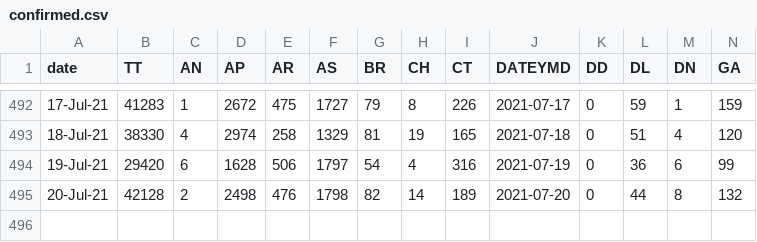
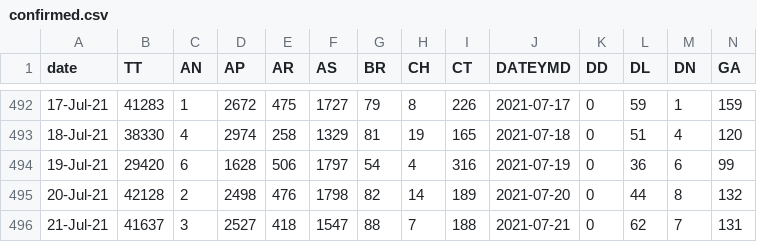
Before and after one commit to covid19india/api, a CSV file: states_daily_csv/confirmed.csv, drawn as a sheet; only a part is shown, gaps mark what is left out; rows hold the shown columns only; the diff names each change by its address in the sheet, - before the commit and + after, or states it on an @@ line.

```diff
--- a/states_daily_csv/confirmed.csv
+++ b/states_daily_csv/confirmed.csv
+row 496: 21-Jul-21 | 41637 | 3 | 2527 | 418 | 1547 | 88 | 7 | 188 | 2021-07-21 | 0 | 62 | 7 | 131
```
Also changed, not shown: csv/latest/case_time_series.csv, csv/latest/state_wise_daily.csv, 4 other files.
